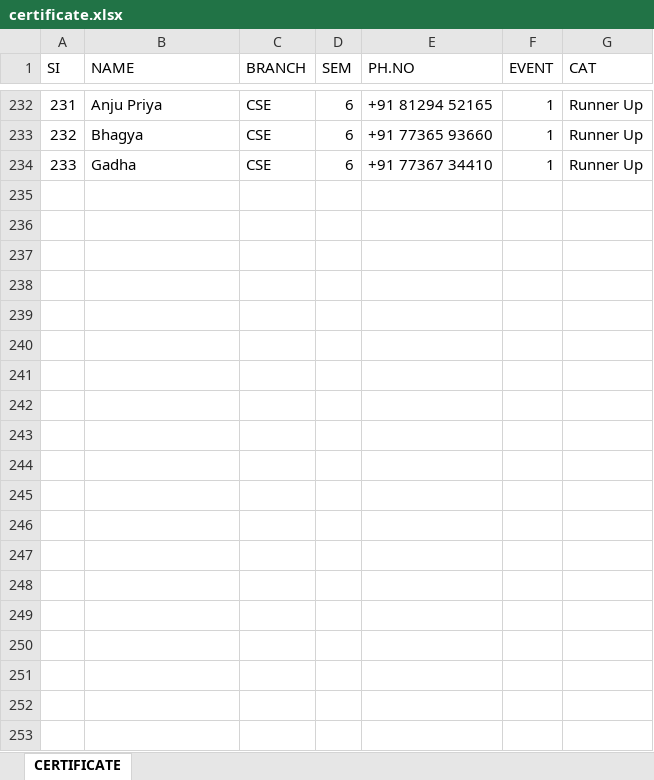
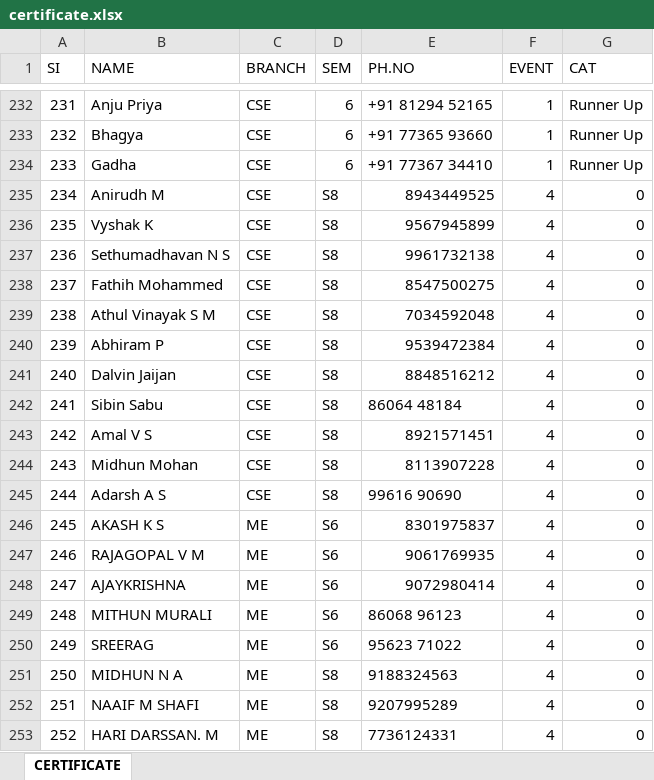
Before and after one commit to xcodelabs/iedccemp, an Excel workbook: assets/assets/certificate.xlsx, sheet CERTIFICATE, drawn as a sheet; only a part is shown, gaps mark what is left out; values as stored, in another font and other column widths than the file's, no borders; the diff covers the shown part only; the diff names each change by its address in the sheet, - before the commit and + after, or states it on an @@ line.

```diff
--- a/assets/assets/certificate.xlsx (sheet CERTIFICATE)
+++ b/assets/assets/certificate.xlsx (sheet CERTIFICATE)
+row 235: 234 | Anirudh M | CSE | S8 | 8943449525 | 4 | 0
+row 236: 235 | Vyshak K | CSE | S8 | 9567945899 | 4 | 0
+row 237: 236 | Sethumadhavan N S | CSE | S8 | 9961732138 | 4 | 0
+row 238: 237 | Fathih Mohammed | CSE | S8 | 8547500275 | 4 | 0
+row 239: 238 | Athul Vinayak S M | CSE | S8 | 7034592048 | 4 | 0
+row 240: 239 | Abhiram P | CSE | S8 | 9539472384 | 4 | 0
+row 241: 240 | Dalvin Jaijan | CSE | S8 | 8848516212 | 4 | 0
+row 242: 241 | Sibin Sabu | CSE | S8 | 86064 48184 | 4 | 0
+row 243: 242 | Amal V S | CSE | S8 | 8921571451 | 4 | 0
+row 244: 243 | Midhun Mohan | CSE | S8 | 8113907228 | 4 | 0
+row 245: 244 | Adarsh A S | CSE | S8 | 99616 90690 | 4 | 0
+row 246: 245 | AKASH K S | ME | S6 | 8301975837 | 4 | 0
+row 247: 246 | RAJAGOPAL V M | ME | S6 | 9061769935 | 4 | 0
+row 248: 247 | AJAYKRISHNA | ME | S6 | 9072980414 | 4 | 0
+row 249: 248 | MITHUN MURALI | ME | S6 | 86068 96123 | 4 | 0
+row 250: 249 | SREERAG | ME | S6 | 95623 71022 | 4 | 0
+row 251: 250 | MIDHUN N A | ME | S8 | 9188324563 | 4 | 0
+row 252: 251 | NAAIF M SHAFI | ME | S8 | 9207995289 | 4 | 0
+row 253: 252 | HARI DARSSAN. M | ME | S8 | 7736124331 | 4 | 0
```
Also changed, not shown: 14 added rows elsewhere in this sheet, 4 other files.
